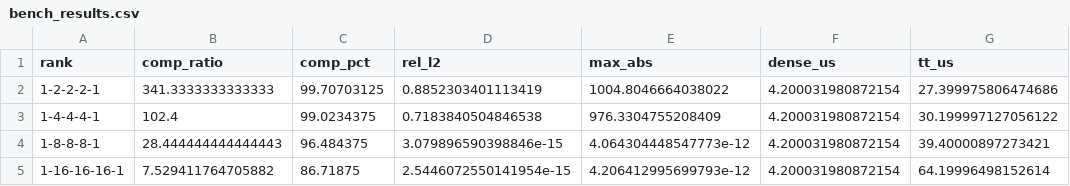
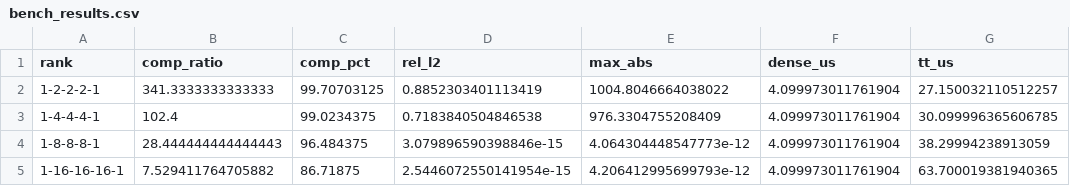
Before and after one commit to tangodelta217/FPGA_TT_LLM, a CSV file: docs/assets/bench_results.csv, drawn as a sheet.

```diff
--- a/docs/assets/bench_results.csv
+++ b/docs/assets/bench_results.csv
@@ -1,5 +1,5 @@
 rank,comp_ratio,comp_pct,rel_l2,max_abs,dense_us,tt_us
-1-2-2-2-1,341.3333333333333,99.70703125,0.8852303401113419,1004.8046664038022,4.200031980872154,27.399975806474686
-1-4-4-4-1,102.4,99.0234375,0.7183840504846538,976.3304755208409,4.200031980872154,30.199997127056122
-1-8-8-8-1,28.444444444444443,96.484375,3.079896590398846e-15,4.064304448547773e-12,4.200031980872154,39.40000897273421
-1-16-16-16-1,7.529411764705882,86.71875,2.5446072550141954e-15,4.206412995699793e-12,4.200031980872154,64.19996498152614
+1-2-2-2-1,341.3333333333333,99.70703125,0.8852303401113419,1004.8046664038022,4.099973011761904,27.150032110512257
+1-4-4-4-1,102.4,99.0234375,0.7183840504846538,976.3304755208409,4.099973011761904,30.099996365606785
+1-8-8-8-1,28.444444444444443,96.484375,3.079896590398846e-15,4.064304448547773e-12,4.099973011761904,38.29994238913059
+1-16-16-16-1,7.529411764705882,86.71875,2.5446072550141954e-15,4.206412995699793e-12,4.099973011761904,63.700019381940365
```
Also changed, not shown: 13 other files.
